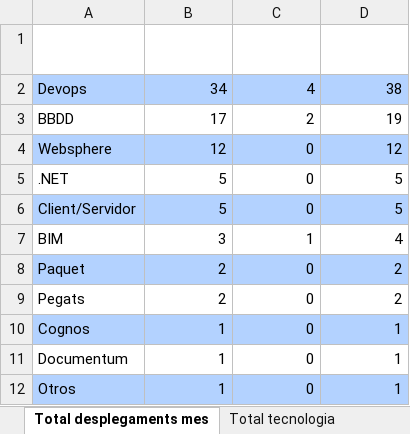
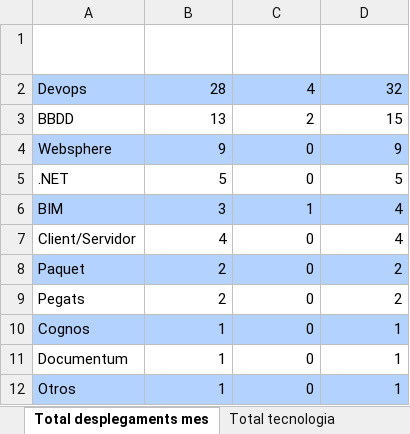
Before and after one commit to lferpaz/graphs, an Excel workbook: docs/grafico.xlsx, sheet Total desplegaments mes, drawn as a sheet; values as stored, in another font and other column widths than the file's, no borders; charts and pictures not drawn; removed rows and columns are numbered as before the commit, all else as after; the diff names each change by its address in the sheet, - before the commit and + after, or states it on an @@ line.

```diff
--- a/docs/grafico.xlsx (sheet Total desplegaments mes)
+++ b/docs/grafico.xlsx (sheet Total desplegaments mes)
-B2 (Producció OK): 34
+B2 (Producció OK): 28
-D2 (Total Producció): 38
+D2 (Total Producció): 32
-B3 (Producció OK): 17
+B3 (Producció OK): 13
-D3 (Total Producció): 19
+D3 (Total Producció): 15
-B4 (Producció OK): 12
+B4 (Producció OK): 9
-D4 (Total Producció): 12
+D4 (Total Producció): 9
-row 6: Client/Servidor | 5 | 0 | 5
-A6:D6 fill: none
+A6:D6 fill: #B3D2FF
+row 7: Client/Servidor | 4 | 0 | 4
```
Also changed, not shown: sheet Total tecnologia mes, sheet Total, sheet Total tecnologia, sheet % KO DevOps, sheet % KO Urgentes, sheet Total desplegaments, other sheet tabs, charts or pictures, docs/Plantilla.xlsx, 2 other files.
